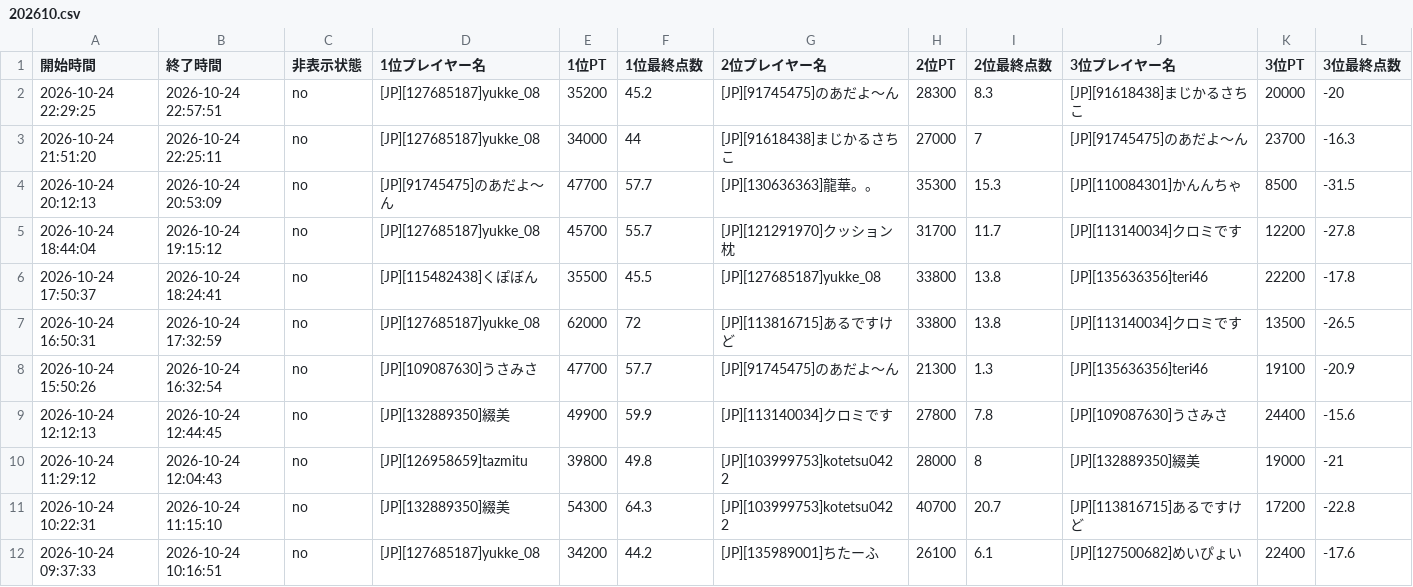
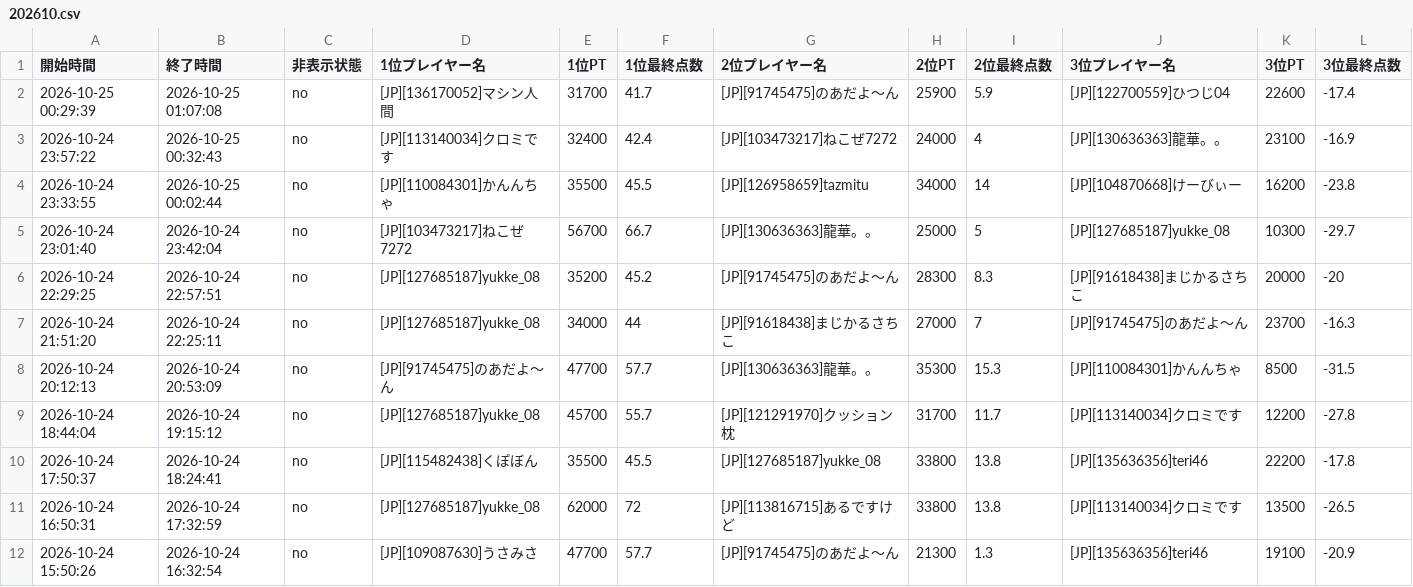
Before and after one commit to monoqlo-league/monoqlo-data, a CSV file: 202610.csv, drawn as a sheet; only a part is shown; the shorter side is filled out with more unchanged rows; rows hold the shown columns only; the diff names each change by its address in the sheet, - before the commit and + after, or states it on an @@ line.

Commit message:
202610.csv を更新(アップロードページから)

```diff
--- a/202610.csv
+++ b/202610.csv
+row 2: 2026-10-25 00:29:39 | 2026-10-25 01:07:08 | no | [JP][136170052]マシン人間 | 31700 | 41.7 | [JP][91745475]のあだよ〜ん | 25900 | 5.9 | [JP][122700559]ひつじ04 | 22600 | -17.4
+row 3: 2026-10-24 23:57:22 | 2026-10-25 00:32:43 | no | [JP][113140034]クロミです | 32400 | 42.4 | [JP][103473217]ねこぜ7272 | 24000 | 4 | [JP][130636363]龍華。。 | 23100 | -16.9
+row 4: 2026-10-24 23:33:55 | 2026-10-25 00:02:44 | no | [JP][110084301]かんんちゃ | 35500 | 45.5 | [JP][126958659]tazmitu | 34000 | 14 | [JP][104870668]けーびぃー | 16200 | -23.8
+row 5: 2026-10-24 23:01:40 | 2026-10-24 23:42:04 | no | [JP][103473217]ねこぜ7272 | 56700 | 66.7 | [JP][130636363]龍華。。 | 25000 | 5 | [JP][127685187]yukke_08 | 10300 | -29.7
```
